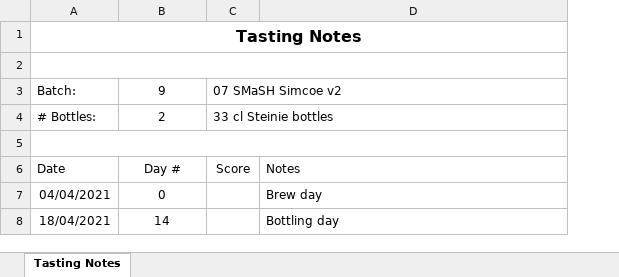
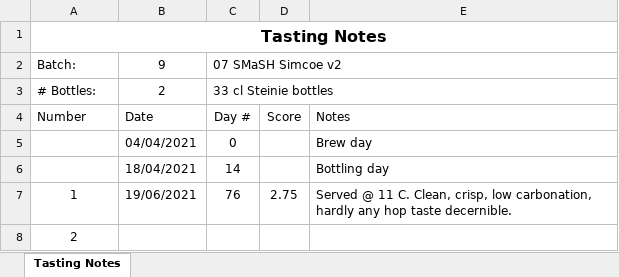
Before and after one commit to lambert/TTO, an Excel workbook: docs/homebrewing/batches/batch_9/Batch_9_07_SMaSH_Simcoe_v2_tasting_notes.xlsx, sheet Tasting Notes, drawn as a sheet; values as stored, in another font and other column widths than the file's, no borders; removed rows and columns are numbered as before the commit, all else as after; the diff names each change by its address in the sheet, - before the commit and + after, or states it on an @@ line.

```diff
--- a/docs/homebrewing/batches/batch_9/Batch_9_07_SMaSH_Simcoe_v2_tasting_notes.xlsx (sheet Tasting Notes)
+++ b/docs/homebrewing/batches/batch_9/Batch_9_07_SMaSH_Simcoe_v2_tasting_notes.xlsx (sheet Tasting Notes)
+column D, row 4: Score
-row 2: (empty)
-row 4: (empty)
+row 4: Number | Date | Day # | Score | Notes
-A5:D5 merged
-row 6: Date | Day # | Score | Notes
-row 7: 04/04/2021 | 0 |  | Brew day
-row 8: 18/04/2021 | 14 |  | Bottling day
+row 5:  | 04/04/2021 | 0 |  | Brew day
+row 6:  | 18/04/2021 | 14 |  | Bottling day
+row 7: 1 | 19/06/2021 | 76 | 2.75 | Served @ 11 C. Clean, crisp, low carbonation, hardly any hop taste decernible.
+row 8: 2
```
Also changed, not shown: docs/homebrewing/batches/batch_10/Batch_10_61_Three_Hops_Blonde_tasting_notes.xlsx, docs/homebrewing/batches/batch_3/Batch_3_03_SMaSH_Godiva_tasting_notes.xlsx, 23 other files.
